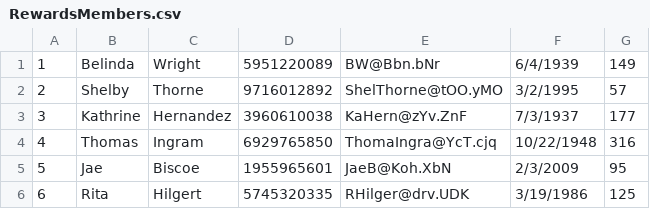
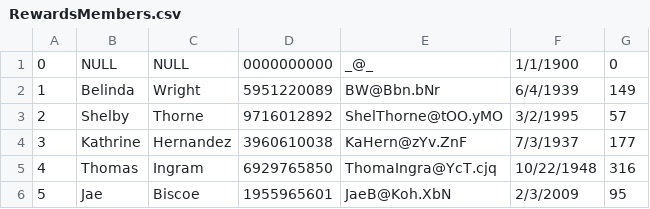
Before and after one commit to robert-f-eads/CSCE_315_Project_2, a CSV file: dbData/RewardsMembers.csv, drawn as a sheet; only a part is shown; the shorter side is filled out with more unchanged rows; the diff names each change by its address in the sheet, - before the commit and + after, or states it on an @@ line.

```diff
--- a/dbData/RewardsMembers.csv
+++ b/dbData/RewardsMembers.csv
+row 1: 0 | NULL | NULL | 0000000000 | _@_ | 1/1/1900 | 0
```
Also changed, not shown: 4 other files.
